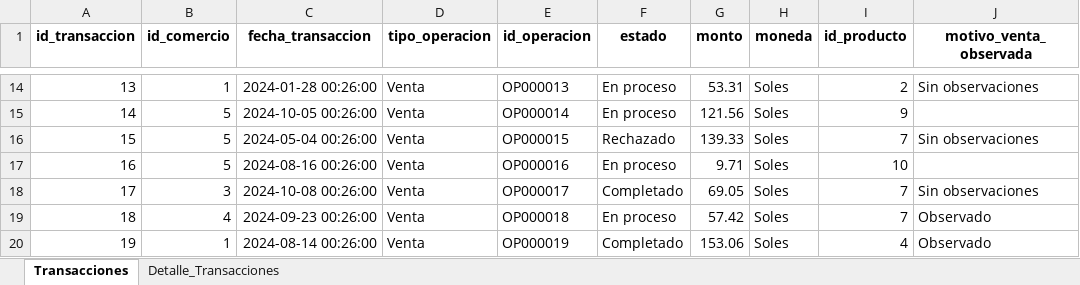
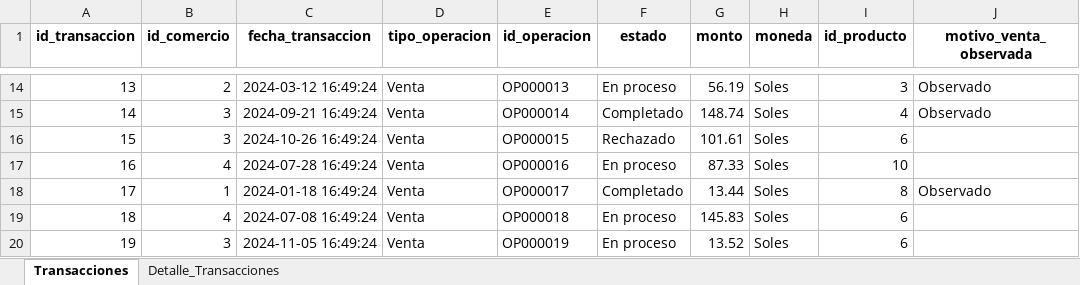
Before and after one commit to anllacarpro/ETL, an Excel workbook: Transacciones_Excel.xlsx, sheet Transacciones, drawn as a sheet; only a part is shown, gaps mark what is left out; values as stored, in another font and other column widths than the file's, no borders; the diff covers the shown part only; the diff names each change by its address in the sheet, - before the commit and + after, or states it on an @@ line.

Commit message:
Add new CSV files for ticket data and update product pricing in existing files

```diff
--- a/Transacciones_Excel.xlsx (sheet Transacciones)
+++ b/Transacciones_Excel.xlsx (sheet Transacciones)
-B14 (id_comercio): 1
+B14 (id_comercio): 2
-C14 (fecha_transaccion): 2024-01-28 00:26:00
+C14 (fecha_transaccion): 2024-03-12 16:49:24
-G14 (monto): 53.31
+G14 (monto): 56.19
-I14 (id_producto): 2
+I14 (id_producto): 3
-J14 (motivo_venta_observada): Sin observaciones
+J14 (motivo_venta_observada): Observado
-B15:B16 (id_comercio): 5
+B15:B16 (id_comercio): 3
-C15 (fecha_transaccion): 2024-10-05 00:26:00
+C15 (fecha_transaccion): 2024-09-21 16:49:24
-F15 (estado): En proceso
+F15 (estado): Completado
-G15 (monto): 121.56
+G15 (monto): 148.74
-I15 (id_producto): 9
+I15 (id_producto): 4
-J15 (motivo_venta_observada): (empty)
+J15 (motivo_venta_observada): Observado
-C16 (fecha_transaccion): 2024-05-04 00:26:00
+C16 (fecha_transaccion): 2024-10-26 16:49:24
-G16 (monto): 139.33
+G16 (monto): 101.61
-I16 (id_producto): 7
+I16 (id_producto): 6
-J16 (motivo_venta_observada): Sin observaciones
+J16 (motivo_venta_observada): (empty)
-B17 (id_comercio): 5
+B17 (id_comercio): 4
-C17 (fecha_transaccion): 2024-08-16 00:26:00
+C17 (fecha_transaccion): 2024-07-28 16:49:24
-G17 (monto): 9.71
+G17 (monto): 87.33
-B18 (id_comercio): 3
+B18 (id_comercio): 1
-C18 (fecha_transaccion): 2024-10-08 00:26:00
+C18 (fecha_transaccion): 2024-01-18 16:49:24
-G18 (monto): 69.05
+G18 (monto): 13.44
-I18 (id_producto): 7
+I18 (id_producto): 8
-J18 (motivo_venta_observada): Sin observaciones
+J18 (motivo_venta_observada): Observado
-C19 (fecha_transaccion): 2024-09-23 00:26:00
+C19 (fecha_transaccion): 2024-07-08 16:49:24
-G19 (monto): 57.42
+G19 (monto): 145.83
-I19 (id_producto): 7
+I19 (id_producto): 6
-J19:J20 (motivo_venta_observada): Observado
+J19:J20 (motivo_venta_observada): (empty)
-B20 (id_comercio): 1
+B20 (id_comercio): 3
-C20 (fecha_transaccion): 2024-08-14 00:26:00
+C20 (fecha_transaccion): 2024-11-05 16:49:24
-F20 (estado): Completado
+F20 (estado): En proceso
-G20 (monto): 153.06
+G20 (monto): 13.52
-I20 (id_producto): 4
+I20 (id_producto): 6
```
Also changed, not shown: 65 edited cells elsewhere in this sheet, sheet Detalle_Transacciones, 15 other files.
